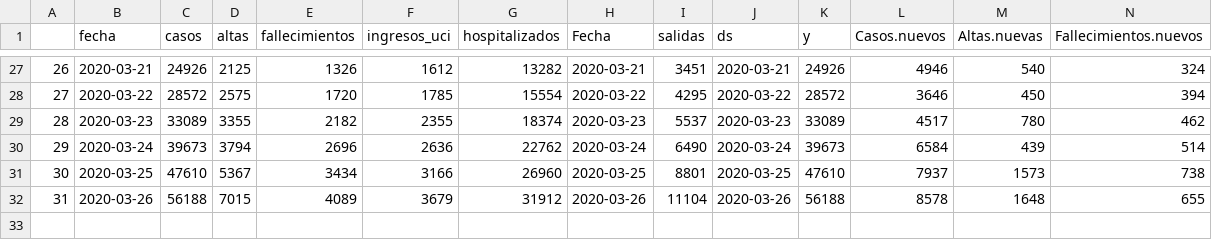
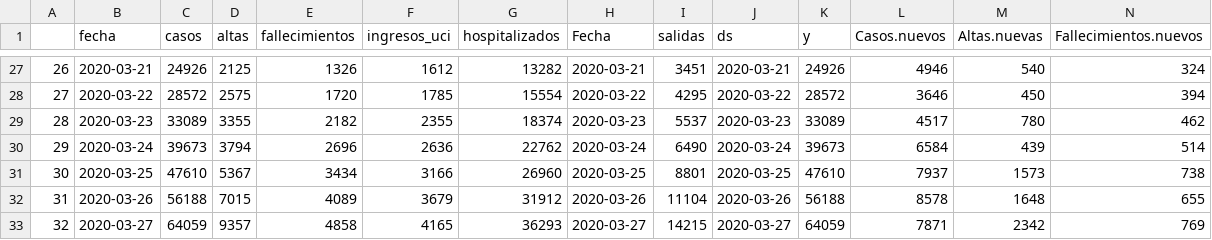
Before and after one commit to JJ/covid-reports, a CSV file: covid-19-es.csv, drawn as a sheet; only a part is shown, gaps mark what is left out; rows hold the shown columns only; the diff names each change by its address in the sheet, - before the commit and + after, or states it on an @@ line.

```diff
--- a/covid-19-es.csv
+++ b/covid-19-es.csv
+row 33: 32 | 2020-03-27 | 64059 | 9357 | 4858 | 4165 | 36293 | 2020-03-27 | 14215 | 2020-03-27 | 64059 | 7871 | 2342 | 769
```
Also changed, not shown: 6 other files.
